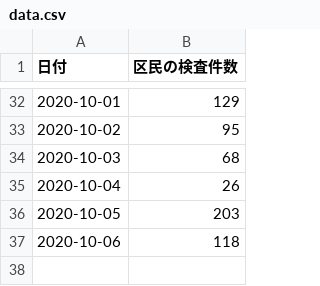
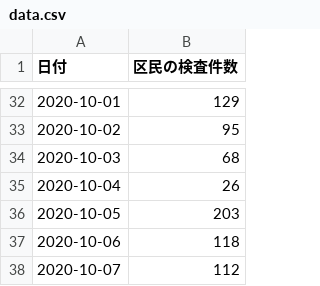
Before and after one commit to kawachou/covid19-setagaya, a CSV file: docs/data.csv, drawn as a sheet; only a part is shown, gaps mark what is left out.

Commit message:
Update data.html and data.csv

```diff
--- a/docs/data.csv
+++ b/docs/data.csv
@@ -37 +37,2 @@
 2020-10-06,118
+2020-10-07,112
```
Also changed, not shown: 1 other file.
